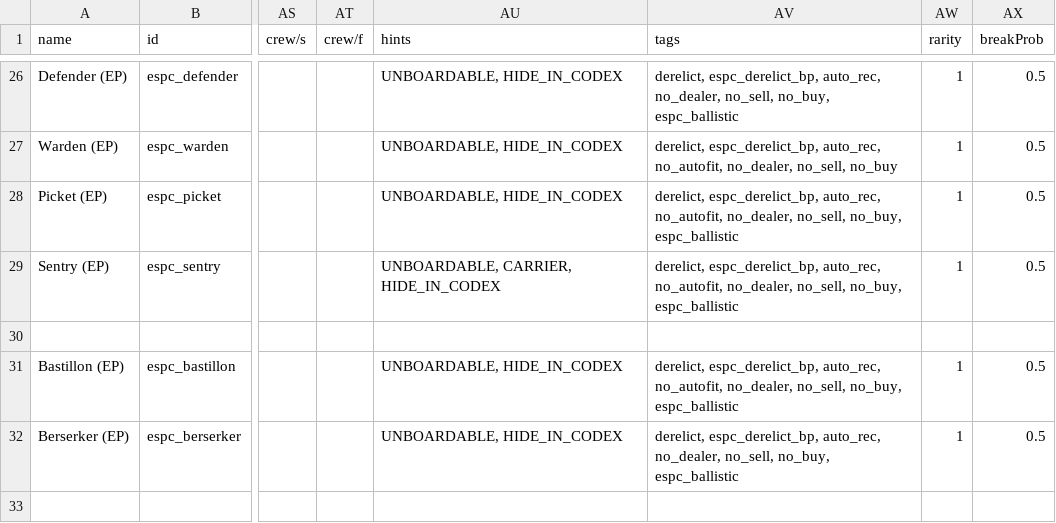
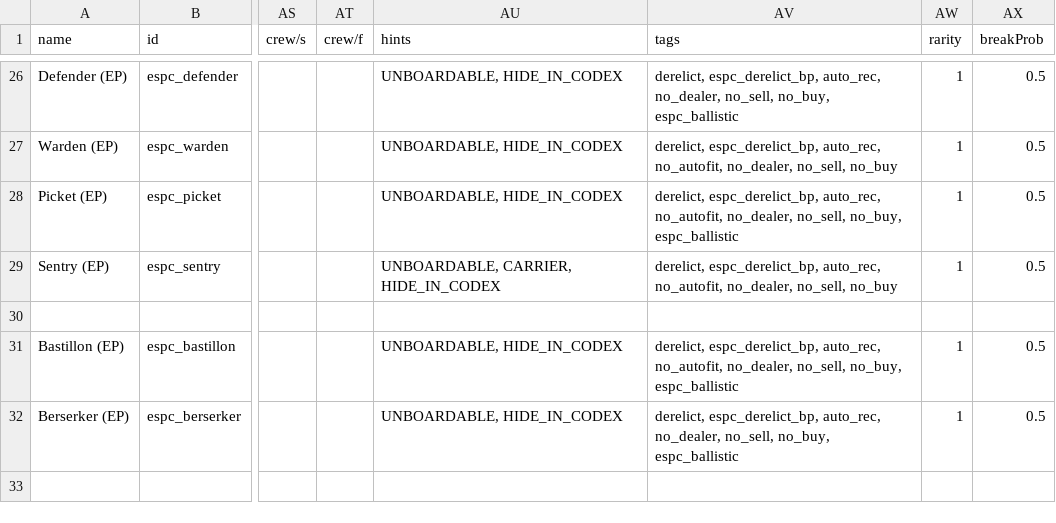
Before and after one commit to Mezzelo/Epsilon-Pact, a CSV file: data/hulls/ship_data.csv, drawn as a sheet; only a part is shown, gaps mark what is left out; the diff names each change by its address in the sheet, - before the commit and + after, or states it on an @@ line.

```diff
--- a/data/hulls/ship_data.csv
+++ b/data/hulls/ship_data.csv
-AV29 (tags): …no_dealer, no_sell, no_buy, espc_ballistic
+AV29 (tags): …no_dealer, no_sell, no_buy
```
Also changed, not shown: data/campaign/rules.csv, data/characters/skills/skill_data.csv, 43 other files.
